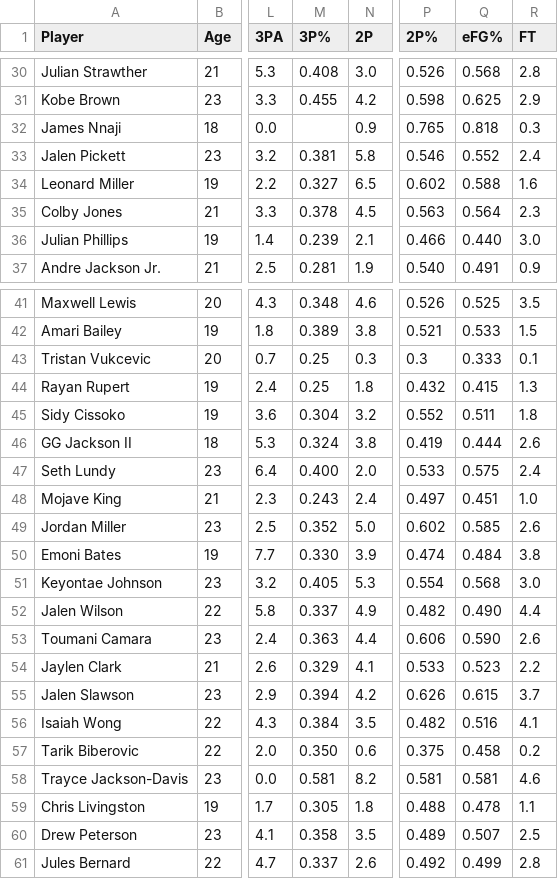
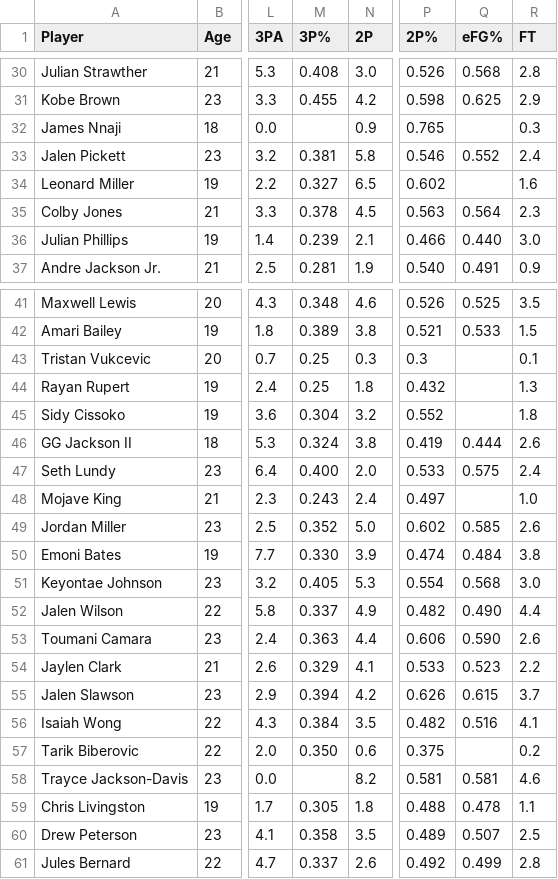
Before and after one commit to kevin-shiao/NBA-Draft, a CSV file: data/2023 NBA Draft Board.csv, drawn as a sheet; only a part is shown, gaps mark what is left out; the diff names each change by its address in the sheet, - before the commit and + after, or states it on an @@ line.

```diff
--- a/data/2023 NBA Draft Board.csv
+++ b/data/2023 NBA Draft Board.csv
-Q32 (eFG%): 0.818
+Q32 (eFG%): (empty)
-Q34 (eFG%): 0.588
+Q34 (eFG%): (empty)
-Q43 (eFG%): 0.333
+Q43 (eFG%): (empty)
-Q44 (eFG%): 0.415
+Q44 (eFG%): (empty)
-Q45 (eFG%): 0.511
+Q45 (eFG%): (empty)
-Q48 (eFG%): 0.451
+Q48 (eFG%): (empty)
-Q57 (eFG%): 0.458
+Q57 (eFG%): (empty)
-M58 (3P%): 0.581
+M58 (3P%): (empty)
```
Also changed, not shown: data/2024 NBA Draft Board.csv, 1 other file.
